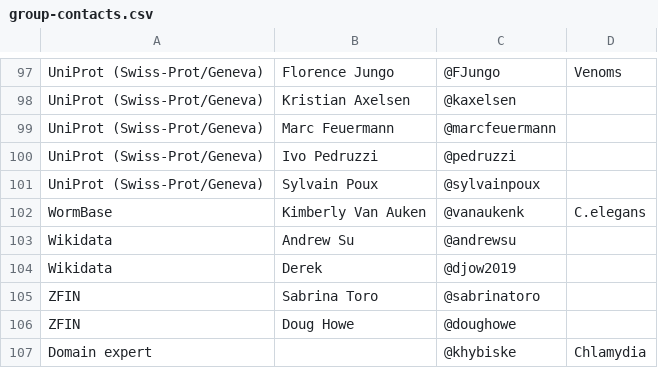
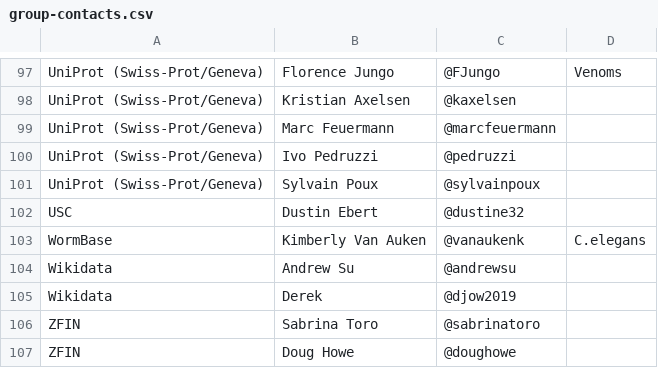
Before and after one commit to geneontology/go-site, a CSV file: metadata/group-contacts.csv, drawn as a sheet; only a part is shown, gaps mark what is left out; the shorter side is filled out with more unchanged rows; the diff names each change by its address in the sheet, - before the commit and + after, or states it on an @@ line.

Commit message:
Added Dustin

```diff
--- a/metadata/group-contacts.csv
+++ b/metadata/group-contacts.csv
+row 102: USC | Dustin Ebert | @dustine32
```
